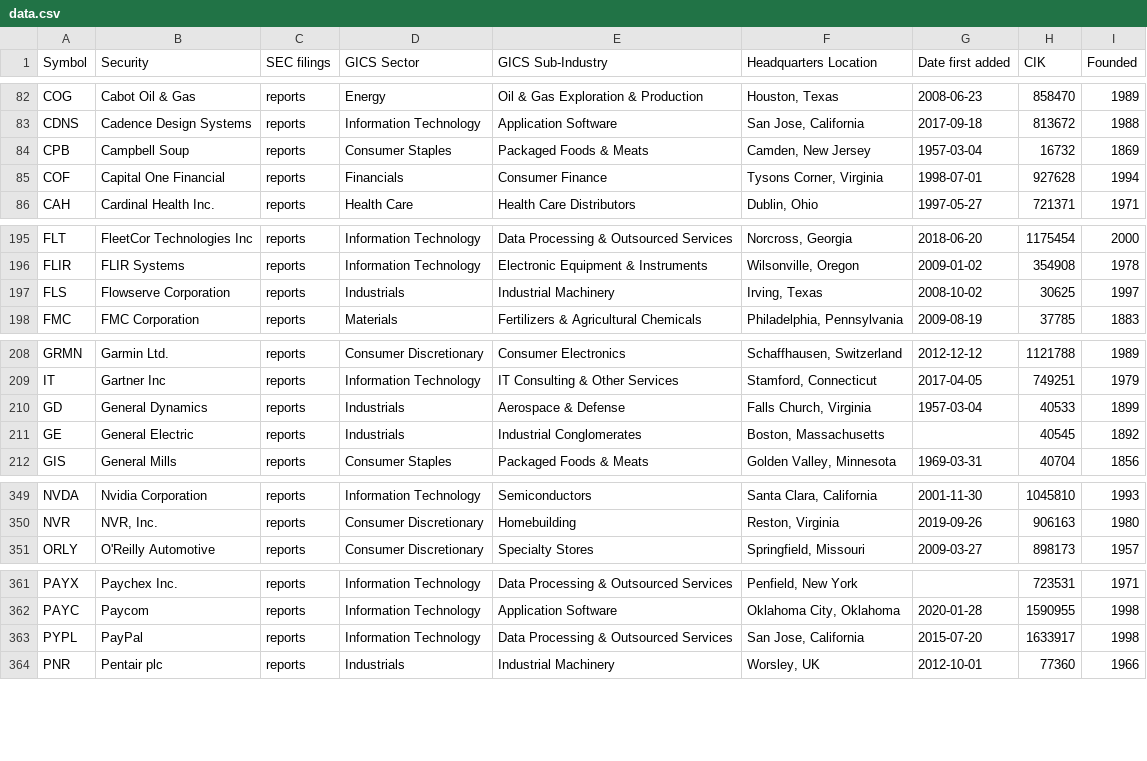
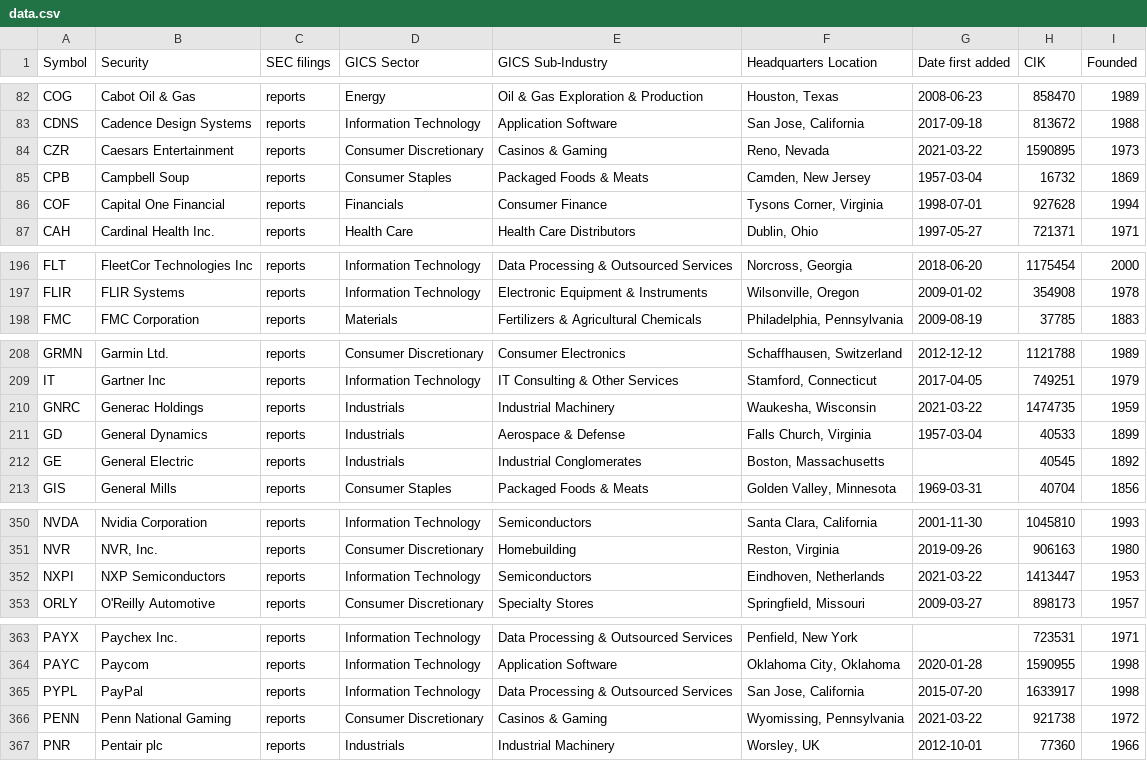
Before and after one commit to dylanroy/sandp500-dataset, a CSV file: data.csv, drawn as a sheet; only a part is shown, gaps mark what is left out; the diff covers the shown part only.

Commit message:
Latest data: Tue Mar 23 00:09:58 UTC 2021

```diff
--- a/data.csv
+++ b/data.csv
@@ -83,2 +83,3 @@ COG,Cabot Oil & Gas,reports,Energy,Oil & Gas Exploration & Production,"Houston,
 CDNS,Cadence Design Systems,reports,Information Technology,Application Software,"San Jose, California",2017-09-18,813672,1988
+CZR,Caesars Entertainment,reports,Consumer Discretionary,Casinos & Gaming,"Reno, Nevada",2021-03-22,1590895,1973
 CPB,Campbell Soup,reports,Consumer Staples,Packaged Foods & Meats,"Camden, New Jersey",1957-03-04,16732,1869
@@ -196,3 +197,2 @@ FLT,FleetCor Technologies Inc,reports,Information Technology,Data Processing & O
 FLIR,FLIR Systems,reports,Information Technology,Electronic Equipment & Instruments,"Wilsonville, Oregon",2009-01-02,354908,1978
-FLS,Flowserve Corporation,reports,Industrials,Industrial Machinery,"Irving, Texas",2008-10-02,30625,1997
 FMC,FMC Corporation,reports,Materials,Fertilizers & Agricultural Chemicals,"Philadelphia, Pennsylvania",2009-08-19,37785,1883
@@ -209,2 +209,3 @@ GRMN,Garmin Ltd.,reports,Consumer Discretionary,Consumer Electronics,"Schaffhaus
 IT,Gartner Inc,reports,Information Technology,IT Consulting & Other Services,"Stamford, Connecticut",2017-04-05,749251,1979
+GNRC,Generac Holdings,reports,Industrials,Industrial Machinery,"Waukesha, Wisconsin",2021-03-22,1474735,1959
 GD,General Dynamics,reports,Industrials,Aerospace & Defense,"Falls Church, Virginia",1957-03-04,40533,1899
@@ -350,2 +351,3 @@ NVDA,Nvidia Corporation,reports,Information Technology,Semiconductors,"Santa Cla
 NVR,"NVR, Inc.",reports,Consumer Discretionary,Homebuilding,"Reston, Virginia",2019-09-26,906163,1980
+NXPI,NXP Semiconductors,reports,Information Technology,Semiconductors,"Eindhoven, Netherlands",2021-03-22,1413447,1953
 ORLY,O'Reilly Automotive,reports,Consumer Discretionary,Specialty Stores,"Springfield, Missouri",2009-03-27,898173,1957
@@ -363,2 +365,3 @@ PAYC,Paycom,reports,Information Technology,Application Software,"Oklahoma City,
 PYPL,PayPal,reports,Information Technology,Data Processing & Outsourced Services,"San Jose, California",2015-07-20,1633917,1998
+PENN,Penn National Gaming,reports,Consumer Discretionary,Casinos & Gaming,"Wyomissing, Pennsylvania",2021-03-22,921738,1972
 PNR,Pentair plc,reports,Industrials,Industrial Machinery,"Worsley, UK",2012-10-01,77360,1966
```
Also changed, not shown: 3 removed rows elsewhere in this file.
